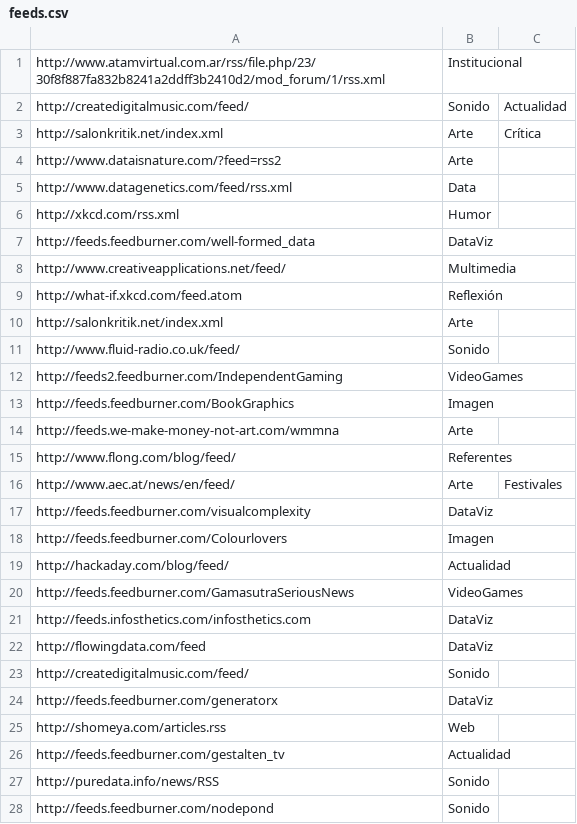
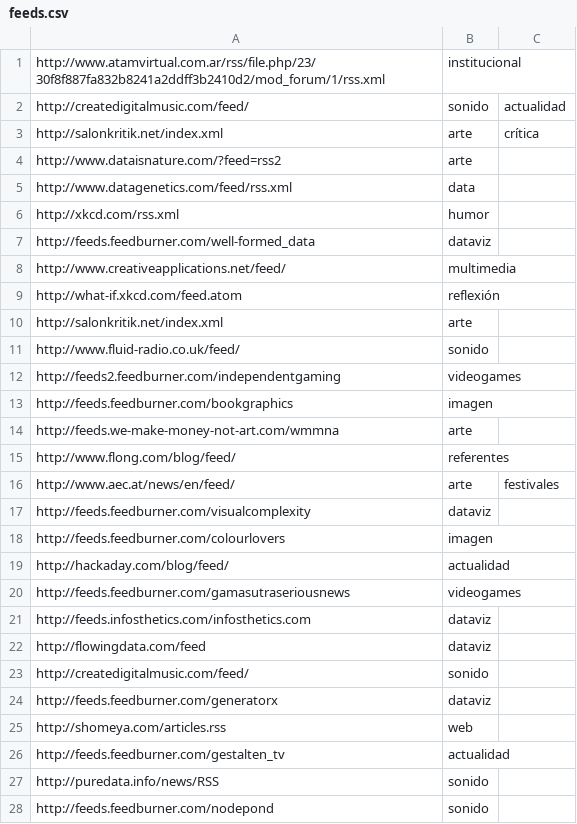
Before and after one commit to lifofernandez/radar-aggregator, a CSV file: feeds.csv, drawn as a sheet; only a part is shown; the diff covers the shown part only.

```diff
--- a/feeds.csv
+++ b/feeds.csv
@@ -1,28 +1,28 @@
-http://www.atamvirtual.com.ar/rss/file.php/23/30f8f887fa832b8241a2ddff3b2410d2/mod_forum/1/rss.xml,Institucional
-http://createdigitalmusic.com/feed/,Sonido,Actualidad
-http://salonkritik.net/index.xml,Arte,Crítica
-http://www.dataisnature.com/?feed=rss2,Arte
-http://www.datagenetics.com/feed/rss.xml,Data
-http://xkcd.com/rss.xml,Humor
-http://feeds.feedburner.com/well-formed_data,DataViz
-http://www.creativeapplications.net/feed/,Multimedia
-http://what-if.xkcd.com/feed.atom,Reflexión
-http://salonkritik.net/index.xml,Arte
-http://www.fluid-radio.co.uk/feed/,Sonido
-http://feeds2.feedburner.com/IndependentGaming,VideoGames
-http://feeds.feedburner.com/BookGraphics,Imagen
-http://feeds.we-make-money-not-art.com/wmmna,Arte
-http://www.flong.com/blog/feed/,Referentes
-http://www.aec.at/news/en/feed/,Arte,Festivales
-http://feeds.feedburner.com/visualcomplexity,DataViz
-http://feeds.feedburner.com/Colourlovers,Imagen
-http://hackaday.com/blog/feed/,Actualidad
-http://feeds.feedburner.com/GamasutraSeriousNews,VideoGames
-http://feeds.infosthetics.com/infosthetics.com,DataViz
-http://flowingdata.com/feed,DataViz
-http://createdigitalmusic.com/feed/,Sonido
-http://feeds.feedburner.com/generatorx,DataViz
-http://shomeya.com/articles.rss,Web
-http://feeds.feedburner.com/gestalten_tv,Actualidad
-http://puredata.info/news/RSS,Sonido
-http://feeds.feedburner.com/nodepond,Sonido
+http://www.atamvirtual.com.ar/rss/file.php/23/30f8f887fa832b8241a2ddff3b2410d2/mod_forum/1/rss.xml,institucional
+http://createdigitalmusic.com/feed/,sonido,actualidad
+http://salonkritik.net/index.xml,arte,crítica
+http://www.dataisnature.com/?feed=rss2,arte
+http://www.datagenetics.com/feed/rss.xml,data
+http://xkcd.com/rss.xml,humor
+http://feeds.feedburner.com/well-formed_data,dataviz
+http://www.creativeapplications.net/feed/,multimedia
+http://what-if.xkcd.com/feed.atom,reflexión
+http://salonkritik.net/index.xml,arte
+http://www.fluid-radio.co.uk/feed/,sonido
+http://feeds2.feedburner.com/independentgaming,videogames
+http://feeds.feedburner.com/bookgraphics,imagen
+http://feeds.we-make-money-not-art.com/wmmna,arte
+http://www.flong.com/blog/feed/,referentes
+http://www.aec.at/news/en/feed/,arte,festivales
+http://feeds.feedburner.com/visualcomplexity,dataviz
+http://feeds.feedburner.com/colourlovers,imagen
+http://hackaday.com/blog/feed/,actualidad
+http://feeds.feedburner.com/gamasutraseriousnews,videogames
+http://feeds.infosthetics.com/infosthetics.com,dataviz
+http://flowingdata.com/feed,dataviz
+http://createdigitalmusic.com/feed/,sonido
+http://feeds.feedburner.com/generatorx,dataviz
+http://shomeya.com/articles.rss,web
+http://feeds.feedburner.com/gestalten_tv,actualidad
+http://puredata.info/news/RSS,sonido
+http://feeds.feedburner.com/nodepond,sonido
```
Also changed, not shown: 8 edited cells elsewhere in this file, 6 other files.
